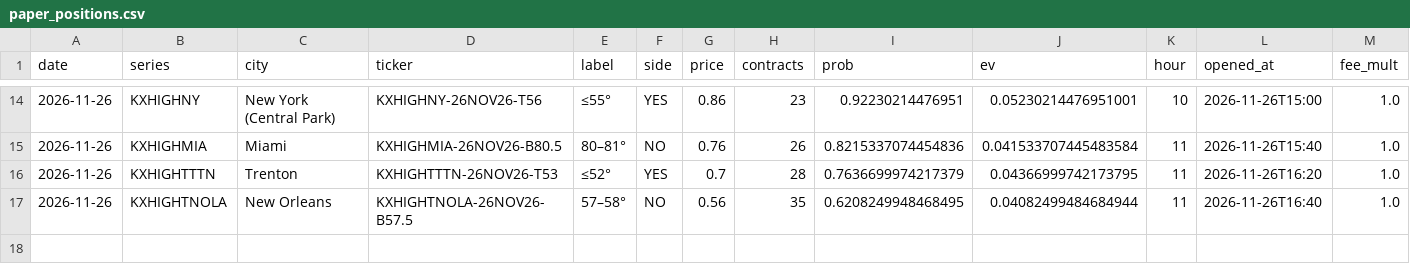
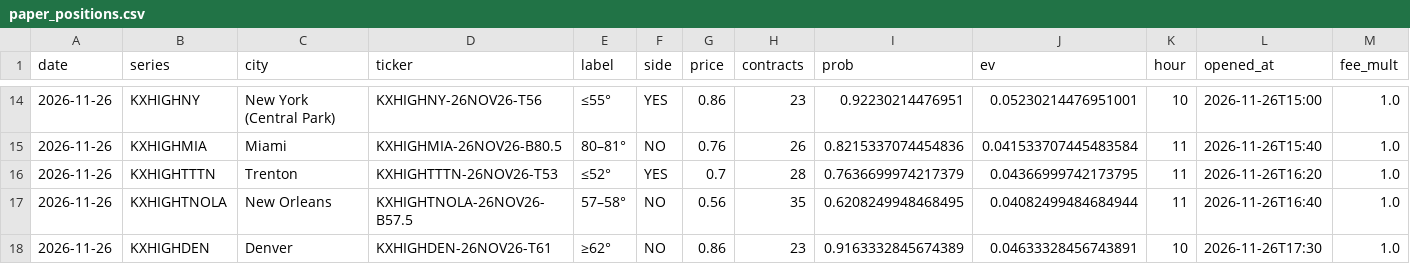
Before and after one commit to lucaslin1-collab/weather-live, a CSV file: data/paper_positions.csv, drawn as a sheet; only a part is shown, gaps mark what is left out; rows hold the shown columns only; the diff names each change by its address in the sheet, - before the commit and + after, or states it on an @@ line.

```diff
--- a/data/paper_positions.csv
+++ b/data/paper_positions.csv
+row 18: 2026-11-26 | KXHIGHDEN | Denver | KXHIGHDEN-26NOV26-T61 | ≥62° | NO | 0.86 | 23 | 0.9163332845674389 | 0.04633328456743891 | 10 | 2026-11-26T17:30 | 1.0
```
